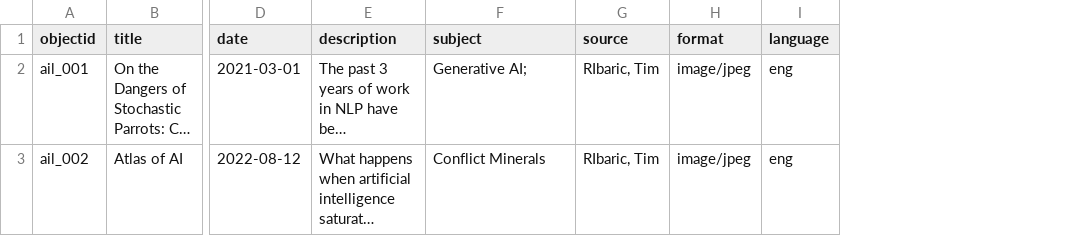
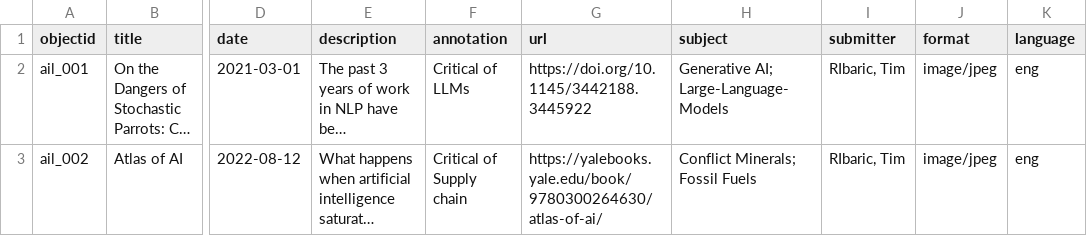
Before and after one commit to elibtronic/AIL_Demo, a CSV file: _data/AIL_Metadata.csv, drawn as a sheet; only a part is shown, gaps mark what is left out; long unchanged cells end in …; addresses are those after the commit; the diff names each change by its address in the sheet, - before the commit and + after, or states it on an @@ line.

```diff
--- a/_data/AIL_Metadata.csv
+++ b/_data/AIL_Metadata.csv
+column F (annotation), rows 2-3: Critical of LLMs | Critical of Supply chain
+column G (url), rows 2-3: https://doi.org/10.1145/3442188.3445922 | https://yalebooks.yale.edu/book/9780300264630/atlas-of-ai/
-I1: source
+I1: submitter
-H2 (subject): Generative AI;
+H2 (subject): Generative AI; Large-Language-Models
-H3 (subject): Conflict Minerals
+H3 (subject): Conflict Minerals; Fossil Fuels
```
Also changed, not shown: _data/config-metadata.csv, 6 other files.
